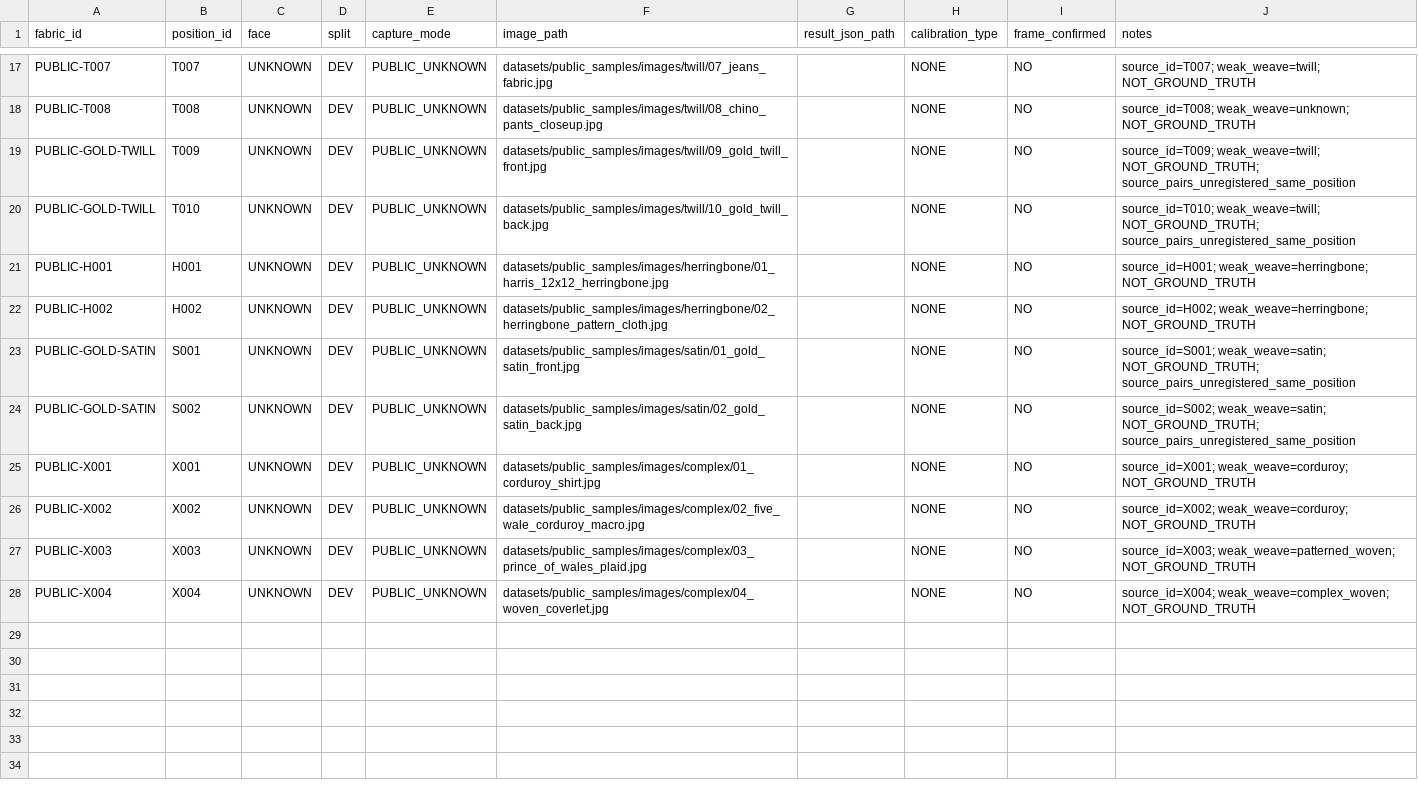
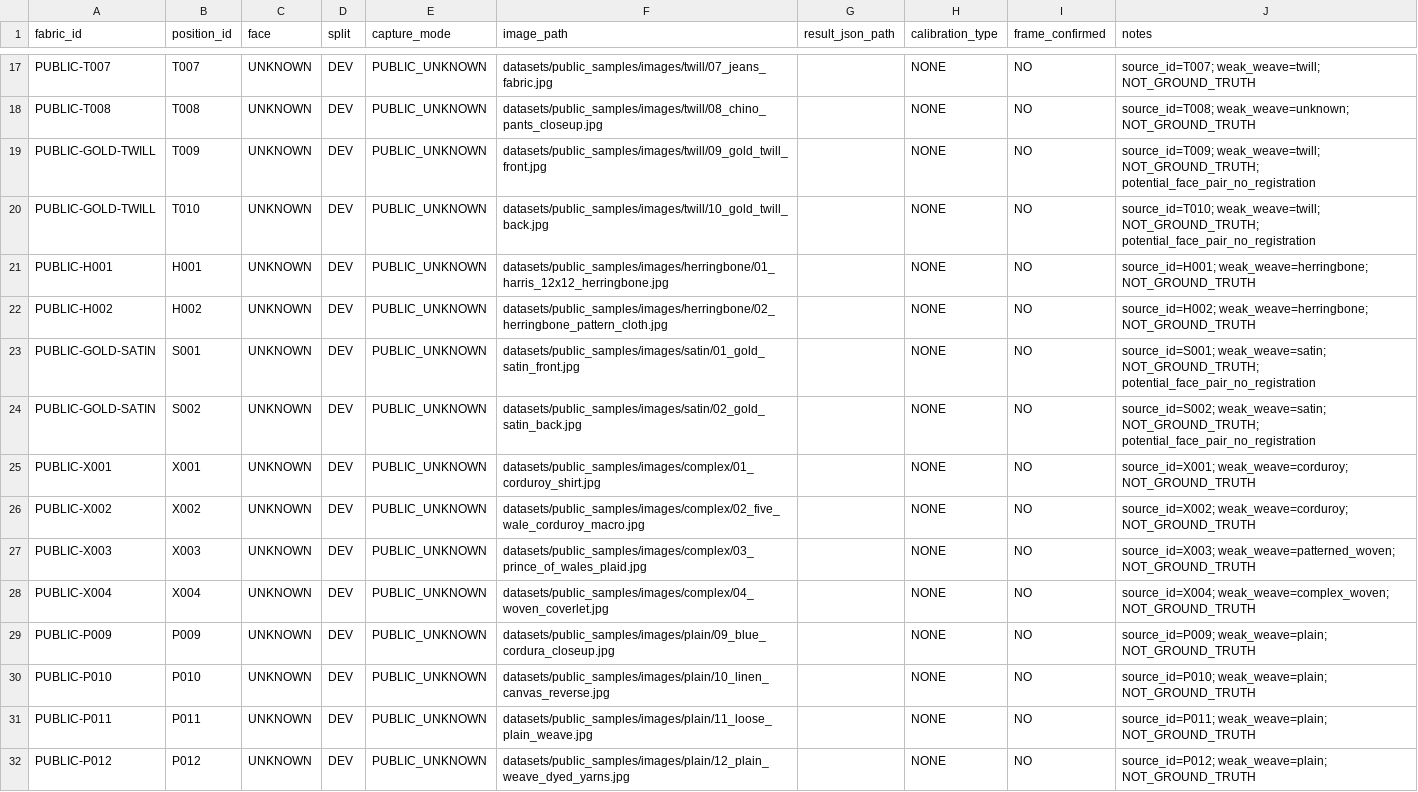
Before and after one commit to leaves899/fabric-vision-recognition, a CSV file: datasets/manifest.csv, drawn as a sheet; only a part is shown, gaps mark what is left out; the diff covers the shown part only.

Commit message:
dataset: sync all downloaded public fabric photos from latest catalog

```diff
--- a/datasets/manifest.csv
+++ b/datasets/manifest.csv
@@ -18,8 +18,8 @@ PUBLIC-T007,T007,UNKNOWN,DEV,PUBLIC_UNKNOWN,datasets/public_samples/images/twill
 PUBLIC-T008,T008,UNKNOWN,DEV,PUBLIC_UNKNOWN,datasets/public_samples/images/twill/08_chino_pants_closeup.jpg,,NONE,NO,source_id=T008; weak_weave=unknown; NOT_GROUND_TRUTH
-PUBLIC-GOLD-TWILL,T009,UNKNOWN,DEV,PUBLIC_UNKNOWN,datasets/public_samples/images/twill/09_gold_twill_front.jpg,,NONE,NO,source_id=T009; weak_weave=twill; NOT_GROUND_TRUTH; source_pairs_unregistered_same_position
-PUBLIC-GOLD-TWILL,T010,UNKNOWN,DEV,PUBLIC_UNKNOWN,datasets/public_samples/images/twill/10_gold_twill_back.jpg,,NONE,NO,source_id=T010; weak_weave=twill; NOT_GROUND_TRUTH; source_pairs_unregistered_same_position
+PUBLIC-GOLD-TWILL,T009,UNKNOWN,DEV,PUBLIC_UNKNOWN,datasets/public_samples/images/twill/09_gold_twill_front.jpg,,NONE,NO,source_id=T009; weak_weave=twill; NOT_GROUND_TRUTH; potential_face_pair_no_registration
+PUBLIC-GOLD-TWILL,T010,UNKNOWN,DEV,PUBLIC_UNKNOWN,datasets/public_samples/images/twill/10_gold_twill_back.jpg,,NONE,NO,source_id=T010; weak_weave=twill; NOT_GROUND_TRUTH; potential_face_pair_no_registration
 PUBLIC-H001,H001,UNKNOWN,DEV,PUBLIC_UNKNOWN,datasets/public_samples/images/herringbone/01_harris_12x12_herringbone.jpg,,NONE,NO,source_id=H001; weak_weave=herringbone; NOT_GROUND_TRUTH
 PUBLIC-H002,H002,UNKNOWN,DEV,PUBLIC_UNKNOWN,datasets/public_samples/images/herringbone/02_herringbone_pattern_cloth.jpg,,NONE,NO,source_id=H002; weak_weave=herringbone; NOT_GROUND_TRUTH
-PUBLIC-GOLD-SATIN,S001,UNKNOWN,DEV,PUBLIC_UNKNOWN,datasets/public_samples/images/satin/01_gold_satin_front.jpg,,NONE,NO,source_id=S001; weak_weave=satin; NOT_GROUND_TRUTH; source_pairs_unregistered_same_position
-PUBLIC-GOLD-SATIN,S002,UNKNOWN,DEV,PUBLIC_UNKNOWN,datasets/public_samples/images/satin/02_gold_satin_back.jpg,,NONE,NO,source_id=S002; weak_weave=satin; NOT_GROUND_TRUTH; source_pairs_unregistered_same_position
+PUBLIC-GOLD-SATIN,S001,UNKNOWN,DEV,PUBLIC_UNKNOWN,datasets/public_samples/images/satin/01_gold_satin_front.jpg,,NONE,NO,source_id=S001; weak_weave=satin; NOT_GROUND_TRUTH; potential_face_pair_no_registration
+PUBLIC-GOLD-SATIN,S002,UNKNOWN,DEV,PUBLIC_UNKNOWN,datasets/public_samples/images/satin/02_gold_satin_back.jpg,,NONE,NO,source_id=S002; weak_weave=satin; NOT_GROUND_TRUTH; potential_face_pair_no_registration
 PUBLIC-X001,X001,UNKNOWN,DEV,PUBLIC_UNKNOWN,datasets/public_samples/images/complex/01_corduroy_shirt.jpg,,NONE,NO,source_id=X001; weak_weave=corduroy; NOT_GROUND_TRUTH
@@ -28 +28,5 @@ PUBLIC-X003,X003,UNKNOWN,DEV,PUBLIC_UNKNOWN,datasets/public_samples/images/compl
 PUBLIC-X004,X004,UNKNOWN,DEV,PUBLIC_UNKNOWN,datasets/public_samples/images/complex/04_woven_coverlet.jpg,,NONE,NO,source_id=X004; weak_weave=complex_woven; NOT_GROUND_TRUTH
+PUBLIC-P009,P009,UNKNOWN,DEV,PUBLIC_UNKNOWN,datasets/public_samples/images/plain/09_blue_cordura_closeup.jpg,,NONE,NO,source_id=P009; weak_weave=plain; NOT_GROUND_TRUTH
+PUBLIC-P010,P010,UNKNOWN,DEV,PUBLIC_UNKNOWN,datasets/public_samples/images/plain/10_linen_canvas_reverse.jpg,,NONE,NO,source_id=P010; weak_weave=plain; NOT_GROUND_TRUTH
+PUBLIC-P011,P011,UNKNOWN,DEV,PUBLIC_UNKNOWN,datasets/public_samples/images/plain/11_loose_plain_weave.jpg,,NONE,NO,source_id=P011; weak_weave=plain; NOT_GROUND_TRUTH
+PUBLIC-P012,P012,UNKNOWN,DEV,PUBLIC_UNKNOWN,datasets/public_samples/images/plain/12_plain_weave_dyed_yarns.jpg,,NONE,NO,source_id=P012; weak_weave=plain; NOT_GROUND_TRUTH
```
Also changed, not shown: 14 added rows elsewhere in this file.
